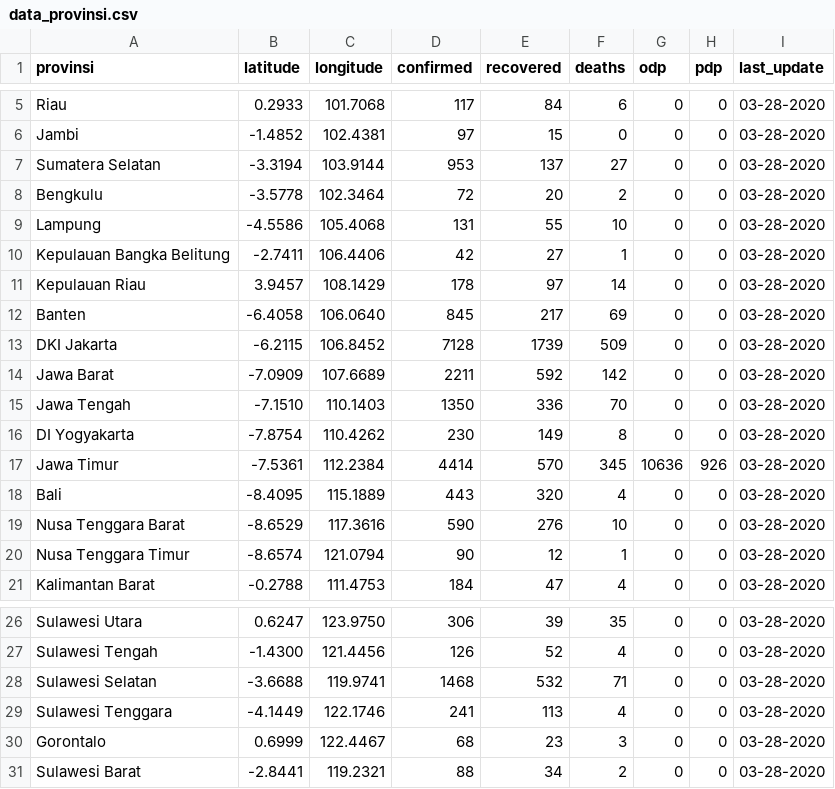
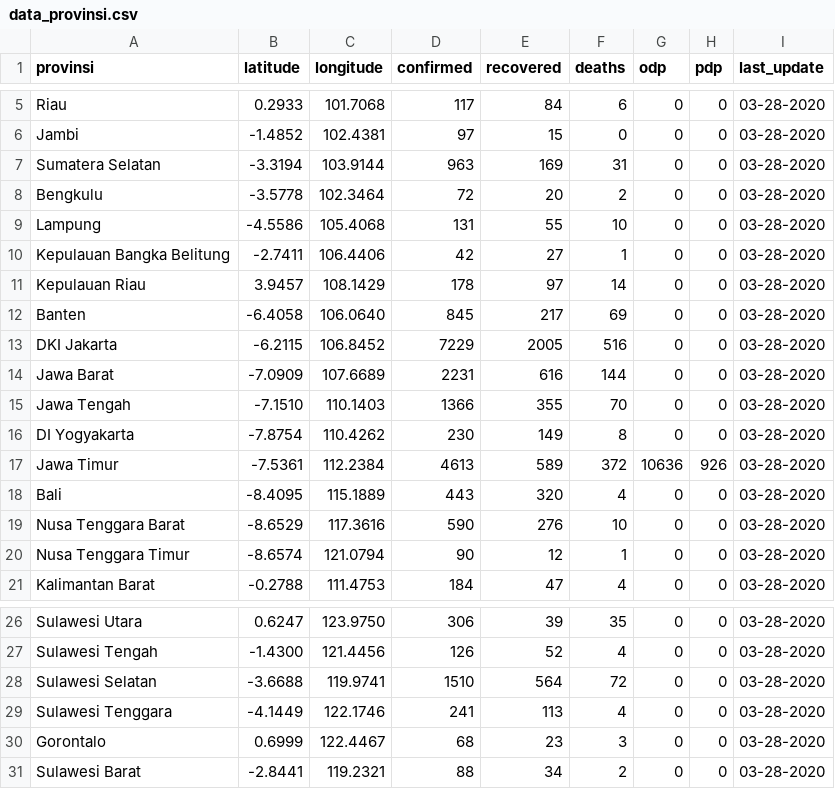
Before and after one commit to yogamuris/covid_indo_data, a CSV file: data_provinsi.csv, drawn as a sheet; only a part is shown, gaps mark what is left out.

Commit message:
Update data_provinsi.csv

```diff
--- a/data_provinsi.csv
+++ b/data_provinsi.csv
@@ -6,3 +6,3 @@ Riau,0.2933,101.7068,117,84,6,0,0,03-28-2020
 Jambi,-1.4852,102.4381,97,15,0,0,0,03-28-2020
-Sumatera Selatan,-3.3194,103.9144,953,137,27,0,0,03-28-2020
+Sumatera Selatan,-3.3194,103.9144,963,169,31,0,0,03-28-2020
 Bengkulu,-3.5778,102.3464,72,20,2,0,0,03-28-2020
@@ -12,7 +12,7 @@ Kepulauan Riau,3.9457,108.1429,178,97,14,0,0,03-28-2020
 Banten,-6.4058,106.0640,845,217,69,0,0,03-28-2020
-DKI Jakarta,-6.2115,106.8452,7128,1739,509,0,0,03-28-2020
-Jawa Barat,-7.0909,107.6689,2211,592,142,0,0,03-28-2020
-Jawa Tengah,-7.1510,110.1403,1350,336,70,0,0,03-28-2020
+DKI Jakarta,-6.2115,106.8452,7229,2005,516,0,0,03-28-2020
+Jawa Barat,-7.0909,107.6689,2231,616,144,0,0,03-28-2020
+Jawa Tengah,-7.1510,110.1403,1366,355,70,0,0,03-28-2020
 DI Yogyakarta,-7.8754,110.4262,230,149,8,0,0,03-28-2020
-Jawa Timur,-7.5361,112.2384,4414,570,345,10636,926,03-28-2020
+Jawa Timur,-7.5361,112.2384,4613,589,372,10636,926,03-28-2020
 Bali,-8.4095,115.1889,443,320,4,0,0,03-28-2020
@@ -27,3 +27,3 @@ Sulawesi Utara,0.6247,123.9750,306,39,35,0,0,03-28-2020
 Sulawesi Tengah,-1.4300,121.4456,126,52,4,0,0,03-28-2020
-Sulawesi Selatan,-3.6688,119.9741,1468,532,71,0,0,03-28-2020
+Sulawesi Selatan,-3.6688,119.9741,1510,564,72,0,0,03-28-2020
 Sulawesi Tenggara,-4.1449,122.1746,241,113,4,0,0,03-28-2020
```
